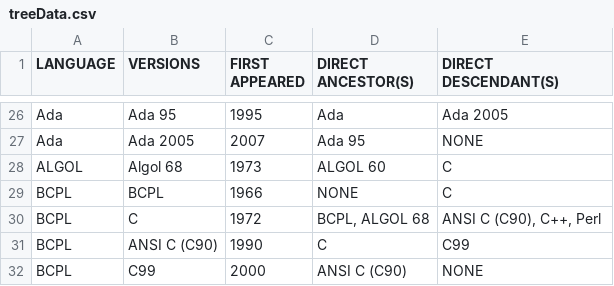
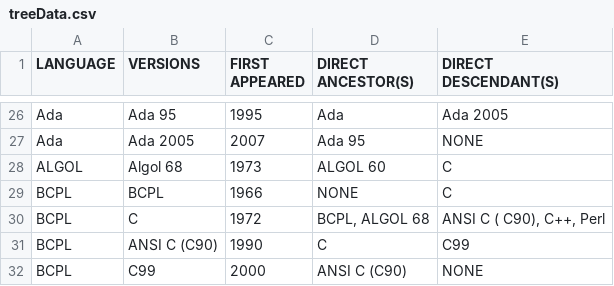
Before and after one commit to raviurlams/d3ChartPOC, a CSV file: data/treeData.csv, drawn as a sheet; only a part is shown, gaps mark what is left out.

Commit message:
calculation changes

```diff
--- a/data/treeData.csv
+++ b/data/treeData.csv
@@ -29,3 +29,3 @@ ALGOL,Algol 68,1973,ALGOL 60,C
 BCPL,BCPL,1966,NONE,C
-BCPL,C,1972,"BCPL, ALGOL 68","ANSI C (C90), C++, Perl"
+BCPL,C,1972,"BCPL, ALGOL 68","ANSI C ( C90), C++, Perl"
 BCPL,ANSI C (C90),1990,C,C99
```
